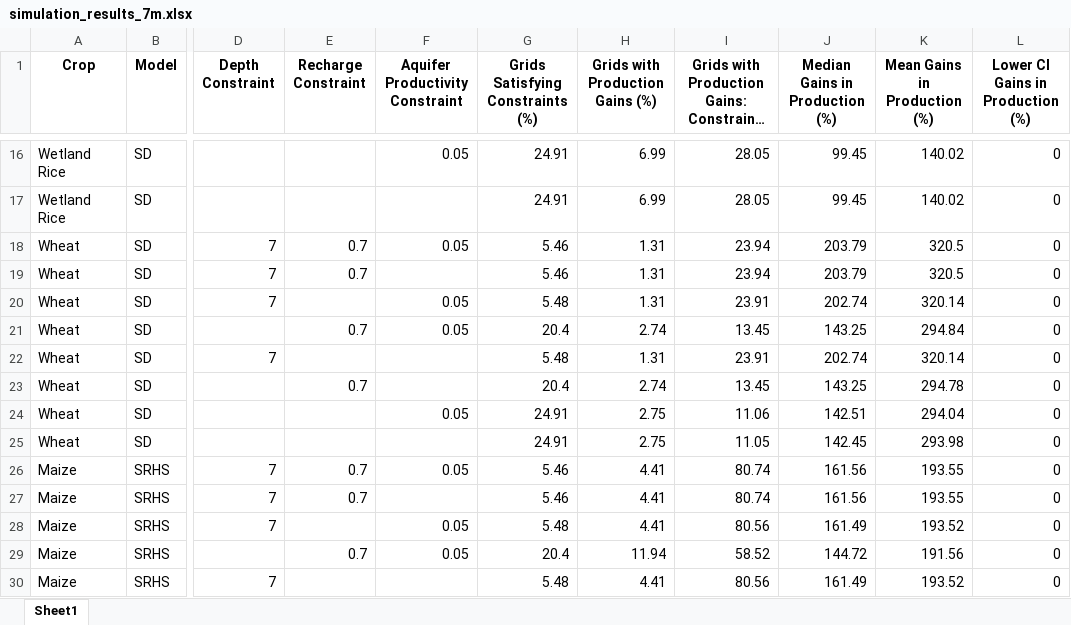
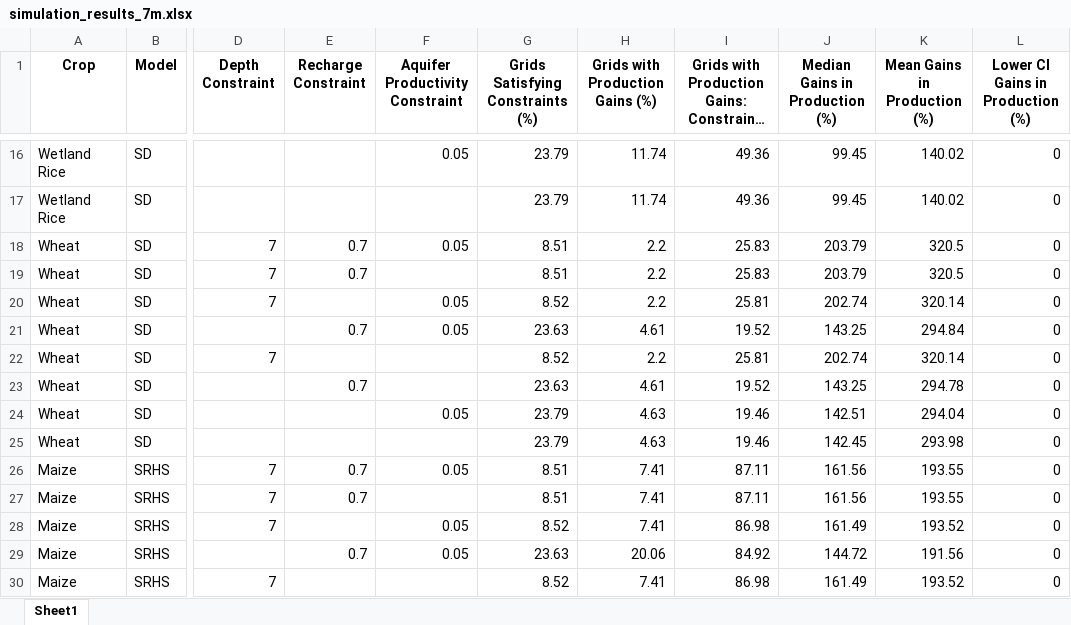
Before and after one commit to SSA-Statistical-Team-Projects/SimulateWaterForAfrica, an Excel workbook: output/tables/simulation/simulation_results_7m.xlsx, sheet Sheet1, drawn as a sheet; only a part is shown, gaps mark what is left out; long unchanged cells end in …; values as stored, in another font and other column widths than the file's, no borders; the diff covers the shown part only; the diff names each change by its address in the sheet, - before the commit and + after, or states it on an @@ line.

Commit message:
updated codes 13,17,20
updated codes:
13 - adjusted table notes
17 - adjusted fraction of grids satisfying constraints to keep only croplands in the denominator.
20 - added another descriptive statistic.

updated the outputs accordingly.

```diff
--- a/output/tables/simulation/simulation_results_7m.xlsx (sheet Sheet1)
+++ b/output/tables/simulation/simulation_results_7m.xlsx (sheet Sheet1)
-G16:G17 (Grids Satisfying Constraints (%)): 24.91
+G16:G17 (Grids Satisfying Constraints (%)): 23.79
-H16:H17 (Grids with Production Gains (%)): 6.99
+H16:H17 (Grids with Production Gains (%)): 11.74
-I16:I17: 28.05
+I16:I17: 49.36
-G18:G19 (Grids Satisfying Constraints (%)): 5.46
+G18:G19 (Grids Satisfying Constraints (%)): 8.51
-H18:H20 (Grids with Production Gains (%)): 1.31
+H18:H20 (Grids with Production Gains (%)): 2.2
-I18:I19: 23.94
+I18:I19: 25.83
-G20 (Grids Satisfying Constraints (%)): 5.48
+G20 (Grids Satisfying Constraints (%)): 8.52
-I20: 23.91
+I20: 25.81
-G21 (Grids Satisfying Constraints (%)): 20.4
+G21 (Grids Satisfying Constraints (%)): 23.63
-H21 (Grids with Production Gains (%)): 2.74
+H21 (Grids with Production Gains (%)): 4.61
-I21: 13.45
+I21: 19.52
-G22 (Grids Satisfying Constraints (%)): 5.48
+G22 (Grids Satisfying Constraints (%)): 8.52
-H22 (Grids with Production Gains (%)): 1.31
+H22 (Grids with Production Gains (%)): 2.2
-I22: 23.91
+I22: 25.81
-G23 (Grids Satisfying Constraints (%)): 20.4
+G23 (Grids Satisfying Constraints (%)): 23.63
-H23 (Grids with Production Gains (%)): 2.74
+H23 (Grids with Production Gains (%)): 4.61
-I23: 13.45
+I23: 19.52
-G24:G25 (Grids Satisfying Constraints (%)): 24.91
+G24:G25 (Grids Satisfying Constraints (%)): 23.79
-H24:H25 (Grids with Production Gains (%)): 2.75
+H24:H25 (Grids with Production Gains (%)): 4.63
-I24: 11.06
+I24: 19.46
-I25: 11.05
+I25: 19.46
-G26:G27 (Grids Satisfying Constraints (%)): 5.46
+G26:G27 (Grids Satisfying Constraints (%)): 8.51
-H26:H28 (Grids with Production Gains (%)): 4.41
+H26:H28 (Grids with Production Gains (%)): 7.41
-I26:I27: 80.74
+I26:I27: 87.11
-G28 (Grids Satisfying Constraints (%)): 5.48
+G28 (Grids Satisfying Constraints (%)): 8.52
-I28: 80.56
+I28: 86.98
-G29 (Grids Satisfying Constraints (%)): 20.4
+G29 (Grids Satisfying Constraints (%)): 23.63
-H29 (Grids with Production Gains (%)): 11.94
+H29 (Grids with Production Gains (%)): 20.06
-I29: 58.52
+I29: 84.92
-G30 (Grids Satisfying Constraints (%)): 5.48
+G30 (Grids Satisfying Constraints (%)): 8.52
-H30 (Grids with Production Gains (%)): 4.41
+H30 (Grids with Production Gains (%)): 7.41
-I30: 80.56
+I30: 86.98
```
Also changed, not shown: 243 edited cells elsewhere in this sheet, 8 other files.
